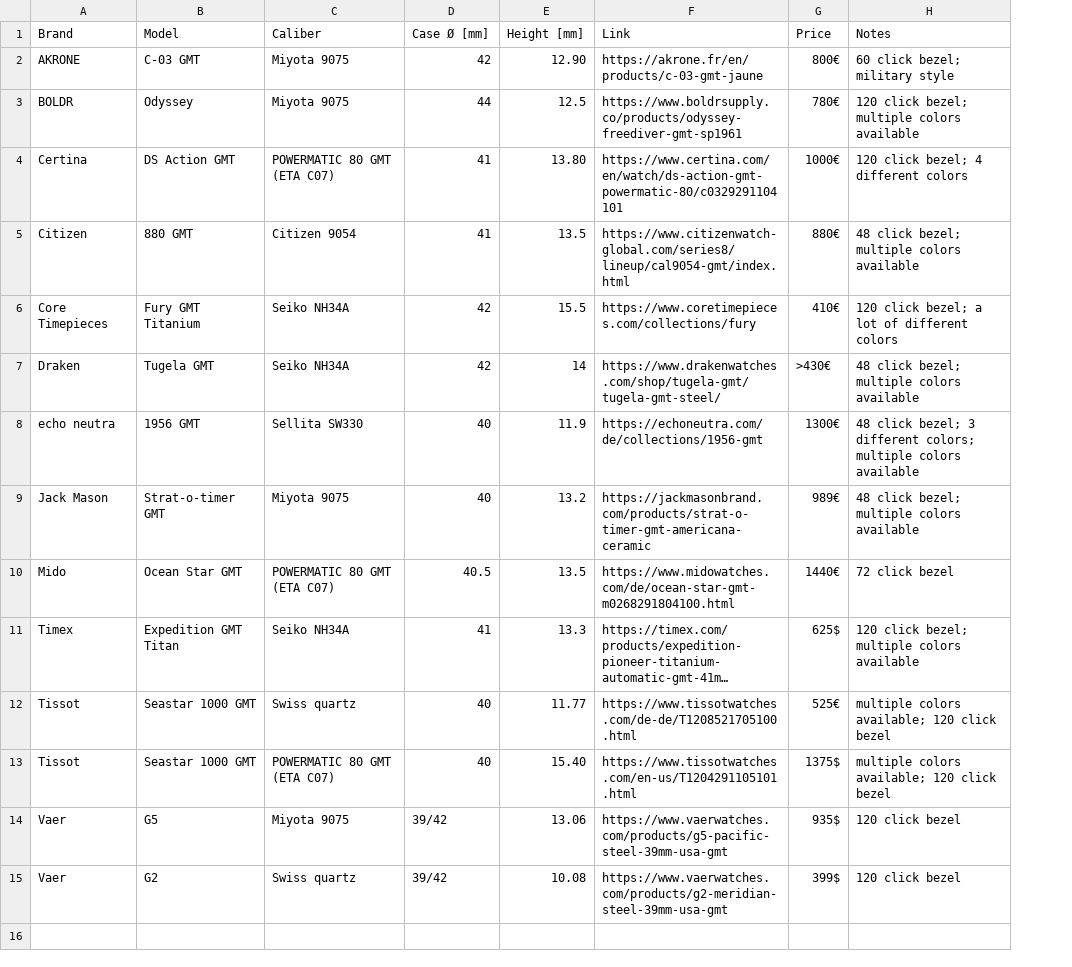
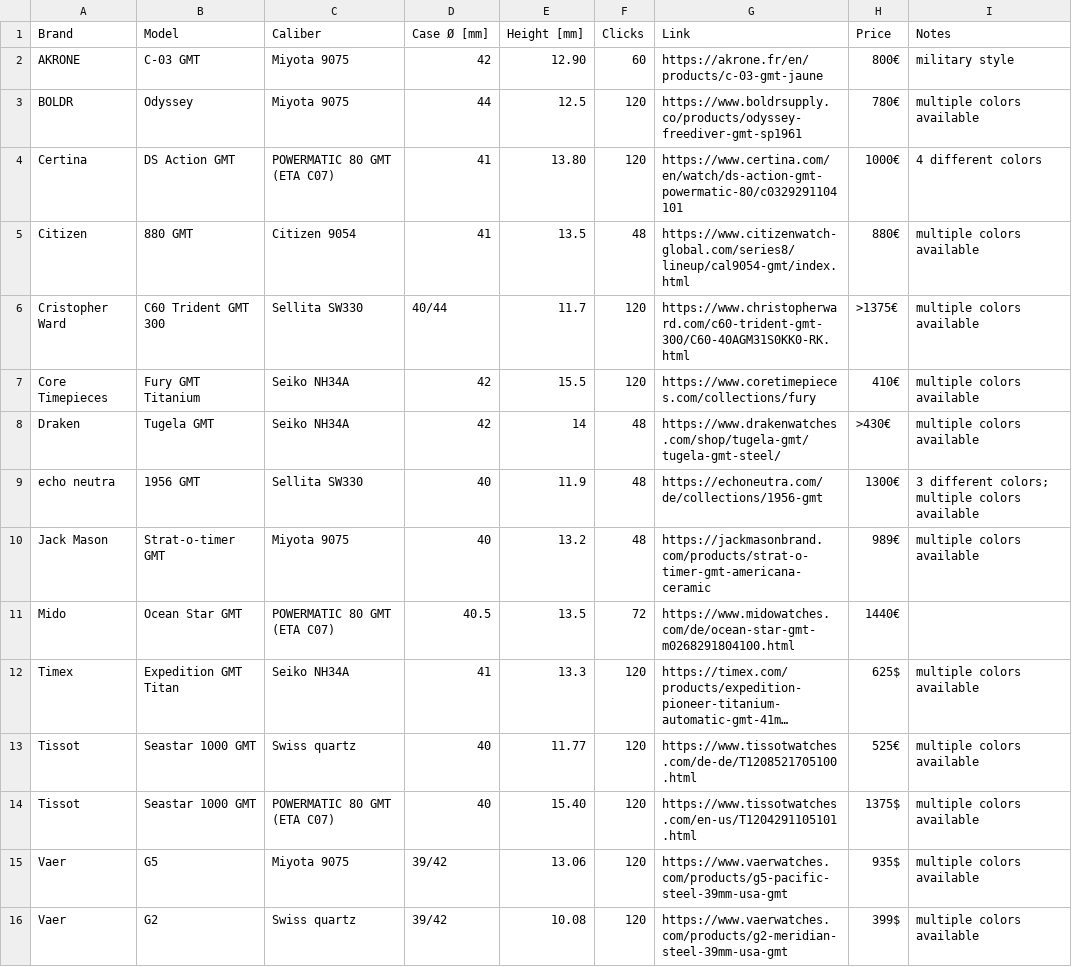
Before and after one commit to 28800/watch-list, a CSV file: data/gmt-watch-list.csv, drawn as a sheet; long unchanged cells end in …; addresses are those after the commit; the diff names each change by its address in the sheet, - before the commit and + after, or states it on an @@ line.

```diff
--- a/data/gmt-watch-list.csv
+++ b/data/gmt-watch-list.csv
+column F (Clicks), rows 2-5: 60 | 120 | 120 | 48; rows 7-16: 120 | 48 | 48 | 48 | 72 | 120 | 120 | 120 | 120 | 120
-I2 (Notes): 60 click bezel; military style
+I2 (Notes): military style
-I3 (Notes): 120 click bezel; multiple colors available
+I3 (Notes): multiple colors available
-I4 (Notes): 120 click bezel; 4 different colors
+I4 (Notes): 4 different colors
-I5 (Notes): 48 click bezel; multiple colors available
+I5 (Notes): multiple colors available
+row 6: Cristopher Ward | C60 Trident GMT 300 | Sellita SW330 | 40/44 | 11.7 | 120 | https://www.christopherward.com/c60-trident-gmt-300/C60-40AGM31S0KK0-RK.html | >1375€ | multiple colors available
-I7 (Notes): 120 click bezel; a lot of different colors
+I7 (Notes): multiple colors available
-I8 (Notes): 48 click bezel; multiple colors available
+I8 (Notes): multiple colors available
-I9 (Notes): 48 click bezel; 3 different…
+I9 (Notes): 3 different…
-I10 (Notes): 48 click bezel; multiple colors available
+I10 (Notes): multiple colors available
-I11 (Notes): 72 click bezel
+I11 (Notes): (empty)
-I12 (Notes): 120 click bezel; multiple colors available
+I12 (Notes): multiple colors available
-I13:I14 (Notes): multiple colors available; 120 click bezel
+I13:I14 (Notes): multiple colors available
-I15:I16 (Notes): 120 click bezel
+I15:I16 (Notes): multiple colors available
```
Also changed, not shown: data/gmt-watch-list-alt.csv.
